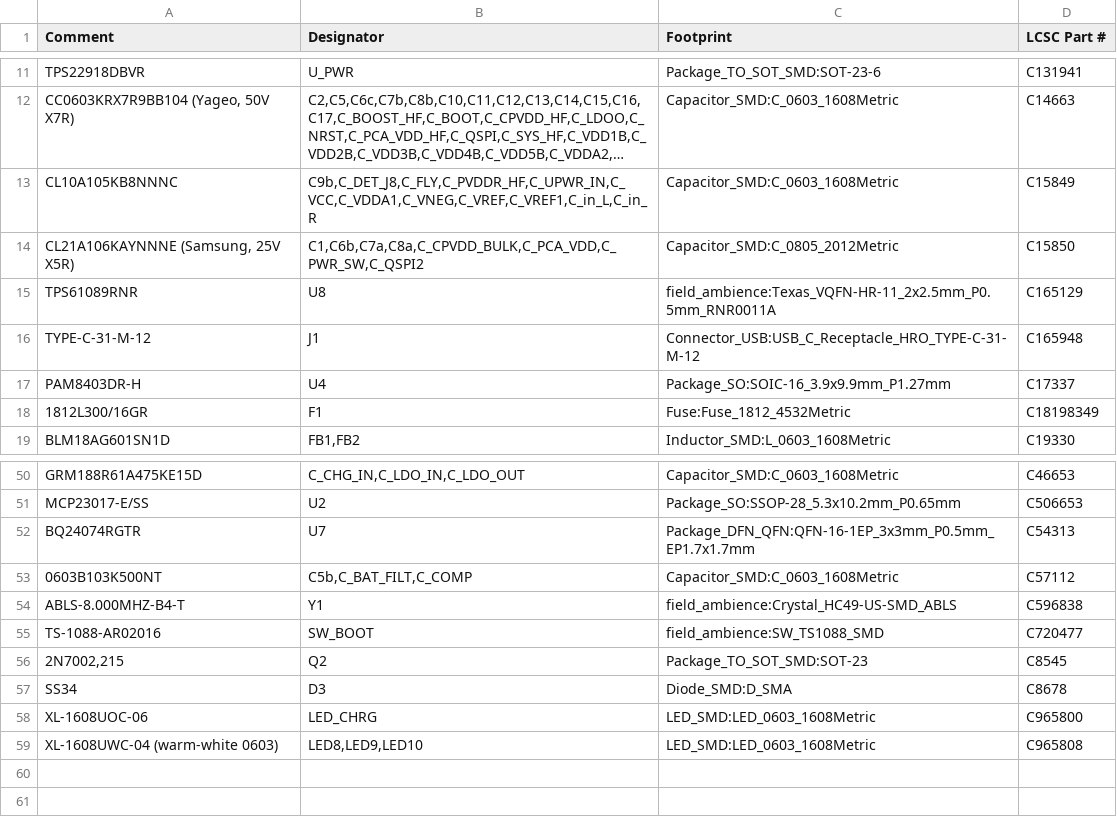
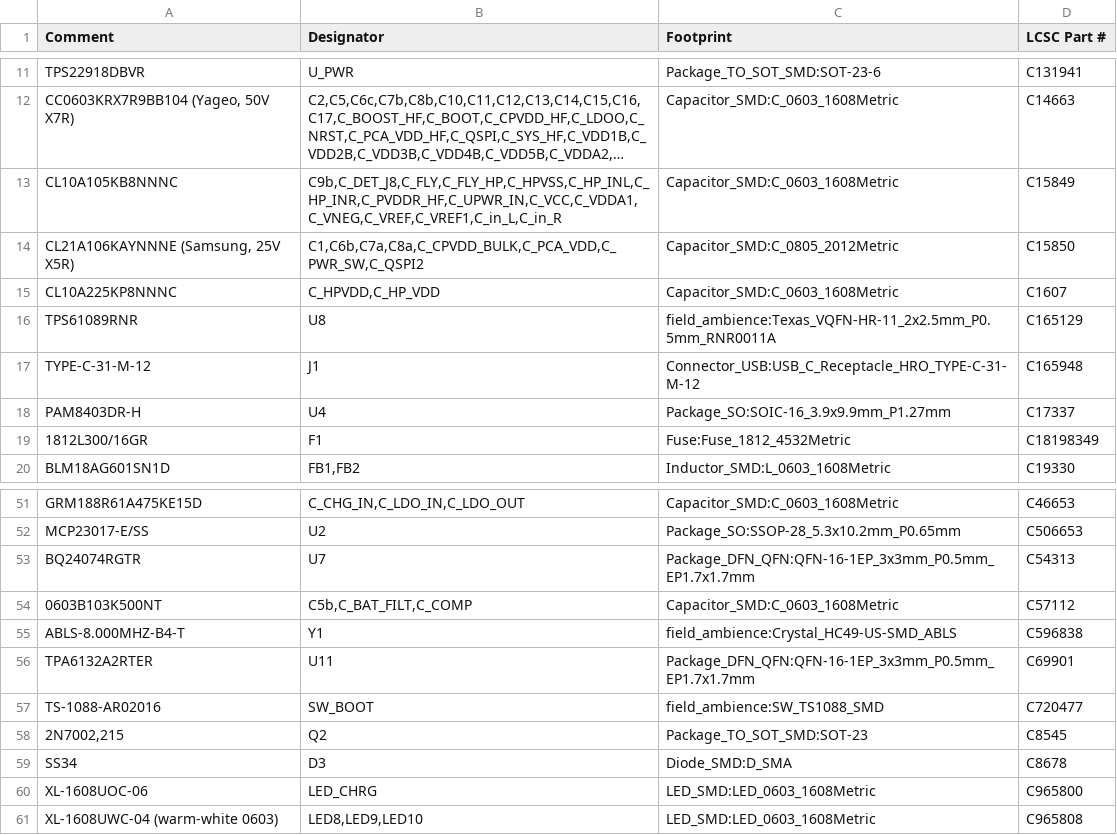
Before and after one commit to Sancte3D/AMBIENT, a CSV file: field-ambience-current/kicad/jlc_bom.csv, drawn as a sheet; only a part is shown, gaps mark what is left out; long unchanged cells end in …; the diff names each change by its address in the sheet, - before the commit and + after, or states it on an @@ line.

```diff
--- a/field-ambience-current/kicad/jlc_bom.csv
+++ b/field-ambience-current/kicad/jlc_bom.csv
-B13 (Designator): C9b,C_DET_J8,C_FLY,C_PVDDR_HF,C_UPWR_IN,C_VCC,C_VDDA1,C_VNEG,C_VREF,C_VREF1,C_in_L,C_in_R
+B13 (Designator): C9b,C_DET_J8,C_FLY,C_FLY_HP,C_HPVSS,C_HP_INL,C_HP_INR,C_PVDDR_HF,C_UPWR_IN,C_VCC,C_VDDA1,C_VNEG,C_VREF,C_VREF1,C_in_L,C_in_R
+row 15: CL10A225KP8NNNC | C_HPVDD,C_HP_VDD | Capacitor_SMD:C_0603_1608Metric | C1607
+row 56: TPA6132A2RTER | U11 | Package_DFN_QFN:QFN-16-1EP_3x3mm_P0.5mm_EP1.7x1.7mm | C69901
```
Also changed, not shown: 20 other files.
